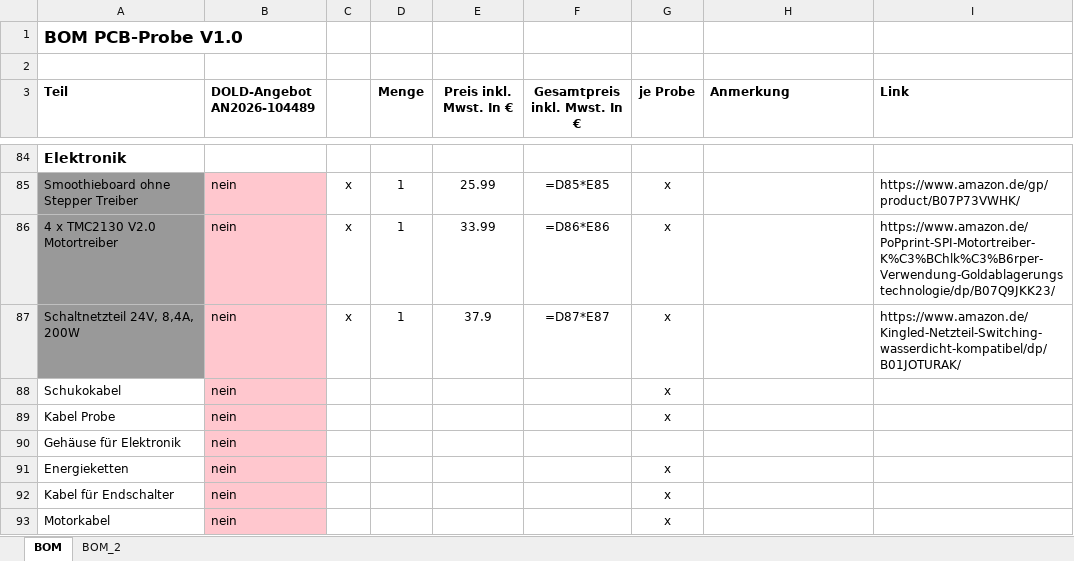
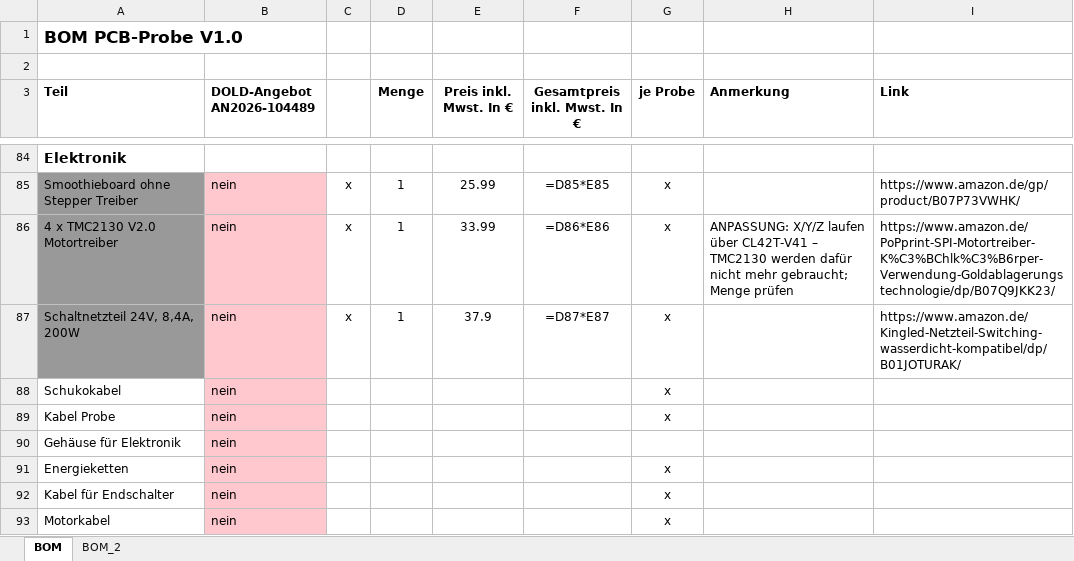
Before and after one commit to floronics/ProBoter, an Excel workbook: bom/Bestellliste.xlsx, sheet BOM, drawn as a sheet; only a part is shown, gaps mark what is left out; values as stored, in another font and other column widths than the file's, no borders; formulas without a stored value are shown as written; the diff covers the shown part only; the diff names each change by its address in the sheet, - before the commit and + after, or states it on an @@ line.

```diff
--- a/bom/Bestellliste.xlsx (sheet BOM)
+++ b/bom/Bestellliste.xlsx (sheet BOM)
-H86 (Anmerkung): (empty)
+H86 (Anmerkung): ANPASSUNG: X/Y/Z laufen über CL42T-V41 – TMC2130 werden dafür nicht mehr gebraucht; Menge prüfen
```
Also changed, not shown: 1 added row, 42 edited cells and cell formats elsewhere in this sheet.
